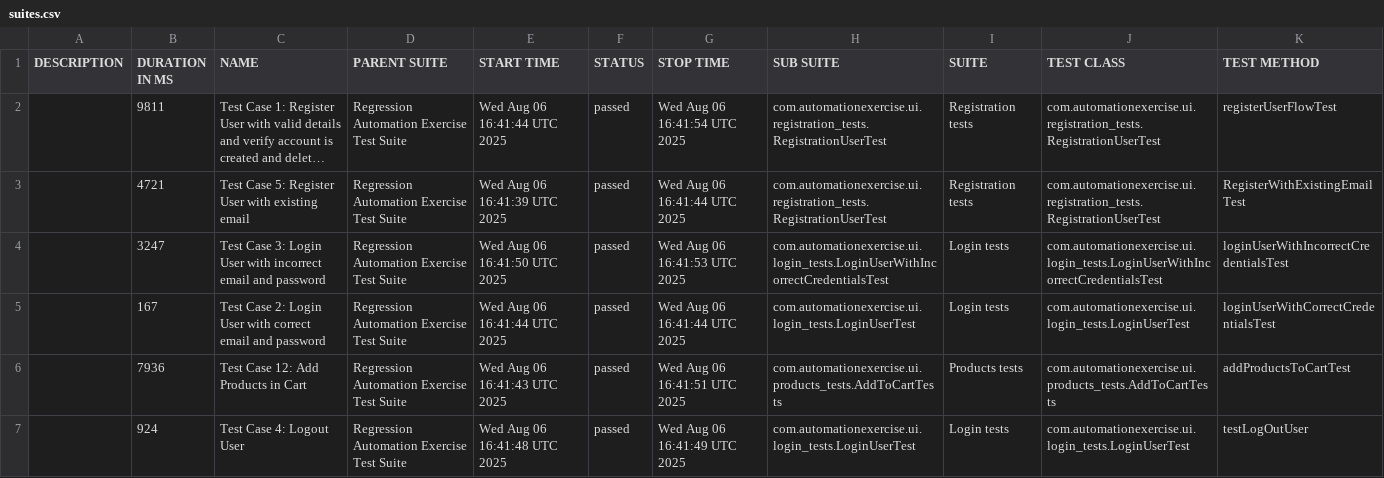
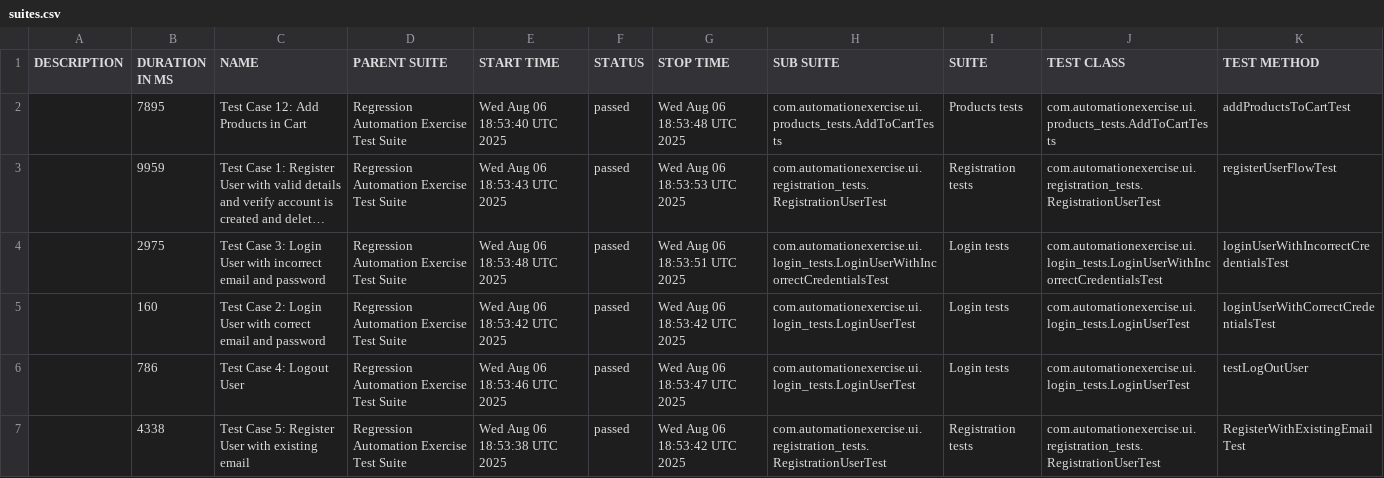
Before and after one commit to bovsunovskiyas/automationexercise_Selenium, a CSV file: data/suites.csv, drawn as a sheet; long unchanged cells end in …; removed rows and columns are numbered as before the commit, all else as after; the diff names each change by its address in the sheet, - before the commit and + after, or states it on an @@ line.

```diff
--- a/data/suites.csv
+++ b/data/suites.csv
+row 2:  | 7895 | Test Case 12: Add Products in Cart | Regression Automation Exercise Test Suite | Wed Aug 06 18:53:40 UTC 2025 | passed | Wed Aug 06 18:53:48 UTC 2025 | com.automationexercise.ui.products_tests.AddToCartTests | Products tests | com.automationexercise.ui.products_tests.AddToCartTests | addProductsToCartTest
-B3 (DURATION IN MS): 9811
+B3 (DURATION IN MS): 9959
-E3 (START TIME): Wed Aug 06 16:41:44 UTC 2025
+E3 (START TIME): Wed Aug 06 18:53:43 UTC 2025
-G3 (STOP TIME): Wed Aug 06 16:41:54 UTC 2025
+G3 (STOP TIME): Wed Aug 06 18:53:53 UTC 2025
-row 3:  | 4721 | Test Case 5: Register User with existing email | Regression Automation Exercise Test Suite | Wed Aug 06 16:41:39 UTC 2025 | passed | Wed Aug 06 16:41:44 UTC 2025 | com.automationexercise.ui.registration_tests.RegistrationUserTest | Registration tests | com.automationexercise.ui.registration_tests.RegistrationUserTest | RegisterWithExistingEmailTest
-B4 (DURATION IN MS): 3247
+B4 (DURATION IN MS): 2975
-E4 (START TIME): Wed Aug 06 16:41:50 UTC 2025
+E4 (START TIME): Wed Aug 06 18:53:48 UTC 2025
-G4 (STOP TIME): Wed Aug 06 16:41:53 UTC 2025
+G4 (STOP TIME): Wed Aug 06 18:53:51 UTC 2025
-B5 (DURATION IN MS): 167
+B5 (DURATION IN MS): 160
-E5 (START TIME): Wed Aug 06 16:41:44 UTC 2025
+E5 (START TIME): Wed Aug 06 18:53:42 UTC 2025
-G5 (STOP TIME): Wed Aug 06 16:41:44 UTC 2025
+G5 (STOP TIME): Wed Aug 06 18:53:42 UTC 2025
-row 6:  | 7936 | Test Case 12: Add Products in Cart | Regression Automation Exercise Test Suite | Wed Aug 06 16:41:43 UTC 2025 | passed | Wed Aug 06 16:41:51 UTC 2025 | com.automationexercise.ui.products_tests.AddToCartTests | Products tests | com.automationexercise.ui.products_tests.AddToCartTests | addProductsToCartTest
-B6 (DURATION IN MS): 924
+B6 (DURATION IN MS): 786
-E6 (START TIME): Wed Aug 06 16:41:48 UTC 2025
+E6 (START TIME): Wed Aug 06 18:53:46 UTC 2025
-G6 (STOP TIME): Wed Aug 06 16:41:49 UTC 2025
+G6 (STOP TIME): Wed Aug 06 18:53:47 UTC 2025
+row 7:  | 4338 | Test Case 5: Register User with existing email | Regression Automation Exercise Test Suite | Wed Aug 06 18:53:38 UTC 2025 | passed | Wed Aug 06 18:53:42 UTC 2025 | com.automationexercise.ui.registration_tests.RegistrationUserTest | Registration tests | com.automationexercise.ui.registration_tests.RegistrationUserTest | RegisterWithExistingEmailTest
```
Also changed, not shown: 27 other files.
